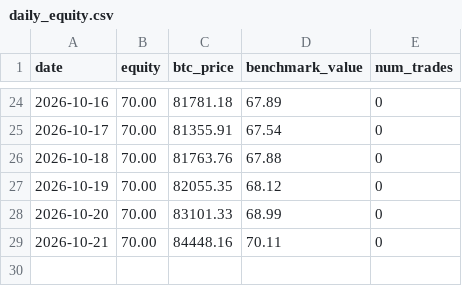
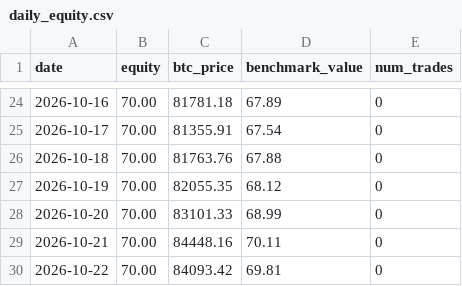
Before and after one commit to OuYangThermal/ai-70u-trading-experiment, a CSV file: data/daily_equity.csv, drawn as a sheet; only a part is shown, gaps mark what is left out; the diff names each change by its address in the sheet, - before the commit and + after, or states it on an @@ line.

Commit message:
update data/daily_equity.csv

```diff
--- a/data/daily_equity.csv
+++ b/data/daily_equity.csv
+row 30: 2026-10-22 | 70.00 | 84093.42 | 69.81 | 0
```
